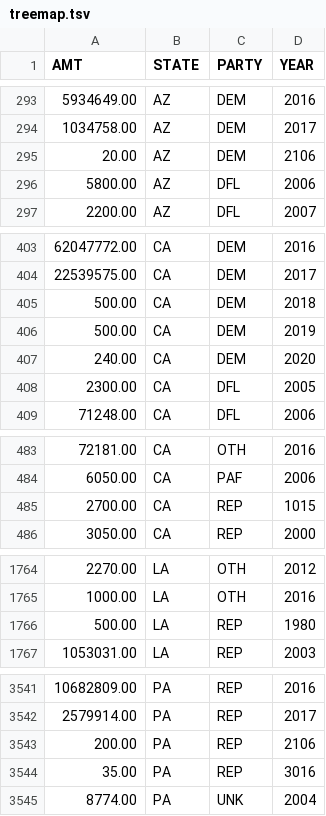
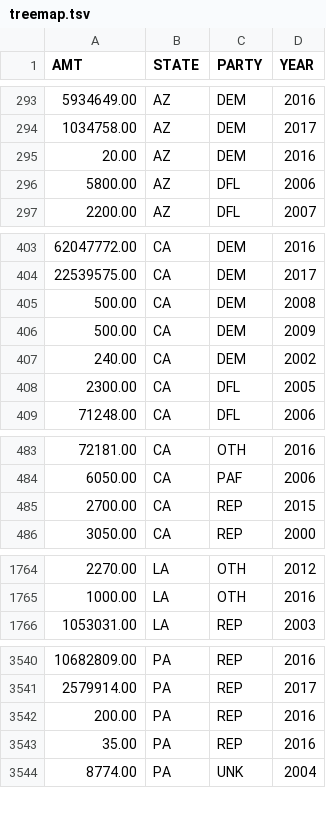
Before and after one commit to johnfischbeck/finances, a TSV file: static/data/treemap.tsv, drawn as a sheet; only a part is shown, gaps mark what is left out; the diff covers the shown part only.

Commit message:
Update data and scripts.
Signed-off-by: chrwang <chrwang0@icloud.com>

```diff
--- a/static/data/treemap.tsv
+++ b/static/data/treemap.tsv
@@ -294,3 +294,3 @@ AMT	STATE	PARTY	YEAR
 1034758.00	AZ	DEM	2017
-20.00	AZ	DEM	2106
+20.00	AZ	DEM	2016
 5800.00	AZ	DFL	2006
@@ -404,5 +404,5 @@ AMT	STATE	PARTY	YEAR
 22539575.00	CA	DEM	2017
-500.00	CA	DEM	2018
-500.00	CA	DEM	2019
-240.00	CA	DEM	2020
+500.00	CA	DEM	2008
+500.00	CA	DEM	2009
+240.00	CA	DEM	2002
 2300.00	CA	DFL	2005
@@ -484,3 +484,3 @@ AMT	STATE	PARTY	YEAR
 6050.00	CA	PAF	2006
-2700.00	CA	REP	1015
+2700.00	CA	REP	2015
 3050.00	CA	REP	2000
@@ -1765,3 +1765,2 @@ AMT	STATE	PARTY	YEAR
 1000.00	LA	OTH	2016
-500.00	LA	REP	1980
 1053031.00	LA	REP	2003
@@ -3542,4 +3541,4 @@ AMT	STATE	PARTY	YEAR
 2579914.00	PA	REP	2017
-200.00	PA	REP	2106
-35.00	PA	REP	3016
+200.00	PA	REP	2016
+35.00	PA	REP	2016
 8774.00	PA	UNK	2004
```
Also changed, not shown: 12 edited cells elsewhere in this file, 2 other files.
